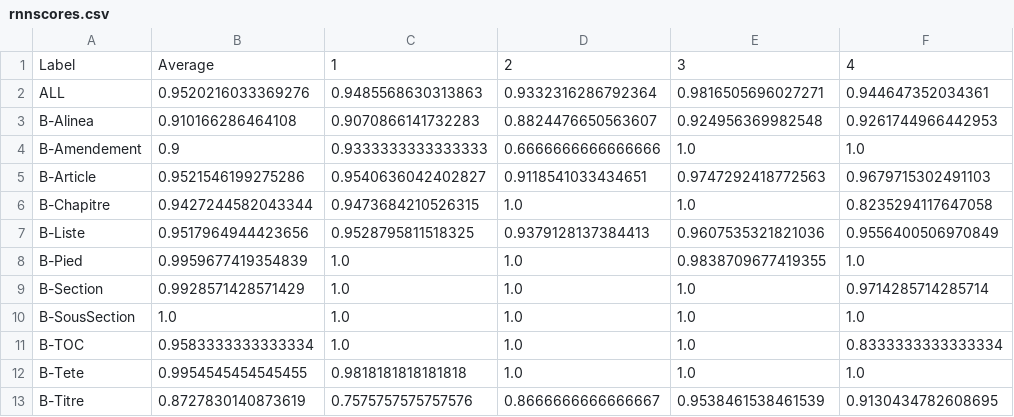
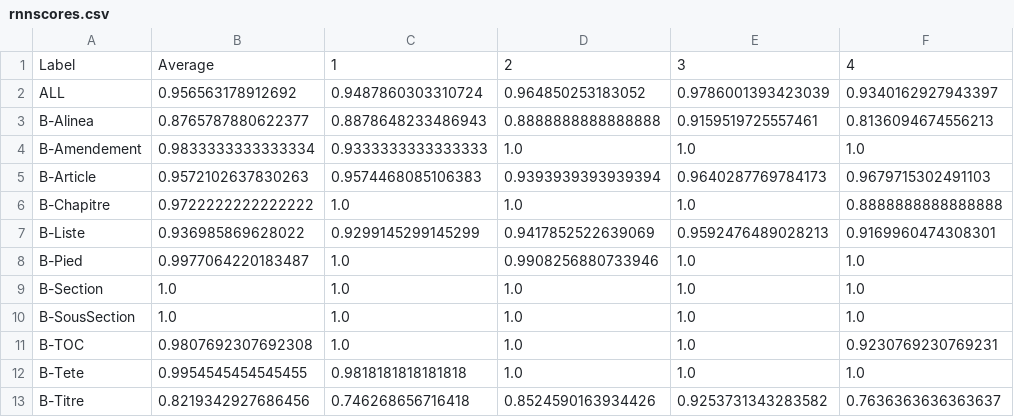
Before and after one commit to dhdaines/alexis, a CSV file: results/rnnscores.csv, drawn as a sheet.

```diff
--- a/results/rnnscores.csv
+++ b/results/rnnscores.csv
@@ -1,13 +1,13 @@
 Label,Average,1,2,3,4
-ALL,0.9520216033369276,0.9485568630313863,0.9332316286792364,0.9816505696027271,0.944647352034361
-B-Alinea,0.910166286464108,0.9070866141732283,0.8824476650563607,0.924956369982548,0.9261744966442953
-B-Amendement,0.9,0.9333333333333333,0.6666666666666666,1.0,1.0
-B-Article,0.9521546199275286,0.9540636042402827,0.9118541033434651,0.9747292418772563,0.9679715302491103
-B-Chapitre,0.9427244582043344,0.9473684210526315,1.0,1.0,0.8235294117647058
-B-Liste,0.9517964944423656,0.9528795811518325,0.9379128137384413,0.9607535321821036,0.9556400506970849
-B-Pied,0.9959677419354839,1.0,1.0,0.9838709677419355,1.0
-B-Section,0.9928571428571429,1.0,1.0,1.0,0.9714285714285714
+ALL,0.956563178912692,0.9487860303310724,0.964850253183052,0.9786001393423039,0.9340162927943397
+B-Alinea,0.8765787880622377,0.8878648233486943,0.8888888888888888,0.9159519725557461,0.8136094674556213
+B-Amendement,0.9833333333333334,0.9333333333333333,1.0,1.0,1.0
+B-Article,0.9572102637830263,0.9574468085106383,0.9393939393939394,0.9640287769784173,0.9679715302491103
+B-Chapitre,0.9722222222222222,1.0,1.0,1.0,0.8888888888888888
+B-Liste,0.936985869628022,0.9299145299145299,0.9417852522639069,0.9592476489028213,0.9169960474308301
+B-Pied,0.9977064220183487,1.0,0.9908256880733946,1.0,1.0
+B-Section,1.0,1.0,1.0,1.0,1.0
 B-SousSection,1.0,1.0,1.0,1.0,1.0
-B-TOC,0.9583333333333334,1.0,1.0,1.0,0.8333333333333334
+B-TOC,0.9807692307692308,1.0,1.0,1.0,0.9230769230769231
 B-Tete,0.9954545454545455,0.9818181818181818,1.0,1.0,1.0
-B-Titre,0.8727830140873619,0.7575757575757576,0.8666666666666667,0.9538461538461539,0.9130434782608695
+B-Titre,0.8219342927686456,0.746268656716418,0.8524590163934426,0.9253731343283582,0.7636363636363637
```
Also changed, not shown: results/rnncrffreezealltrans1.csv.
